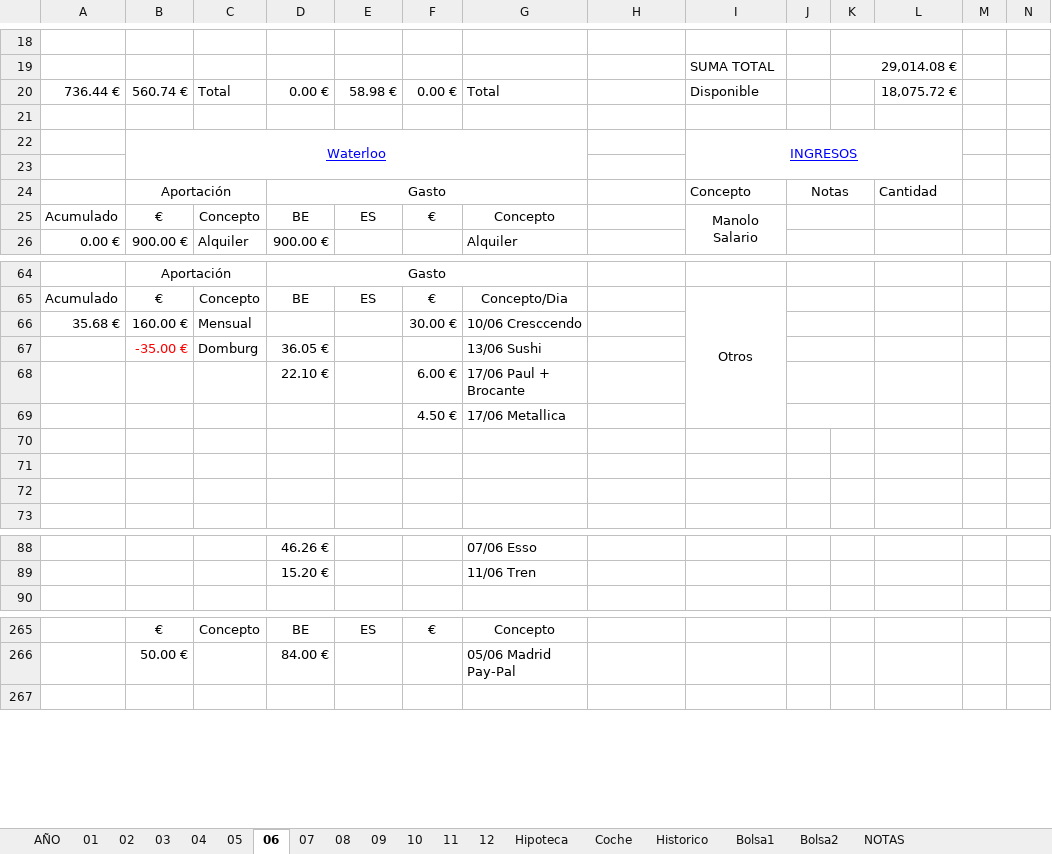
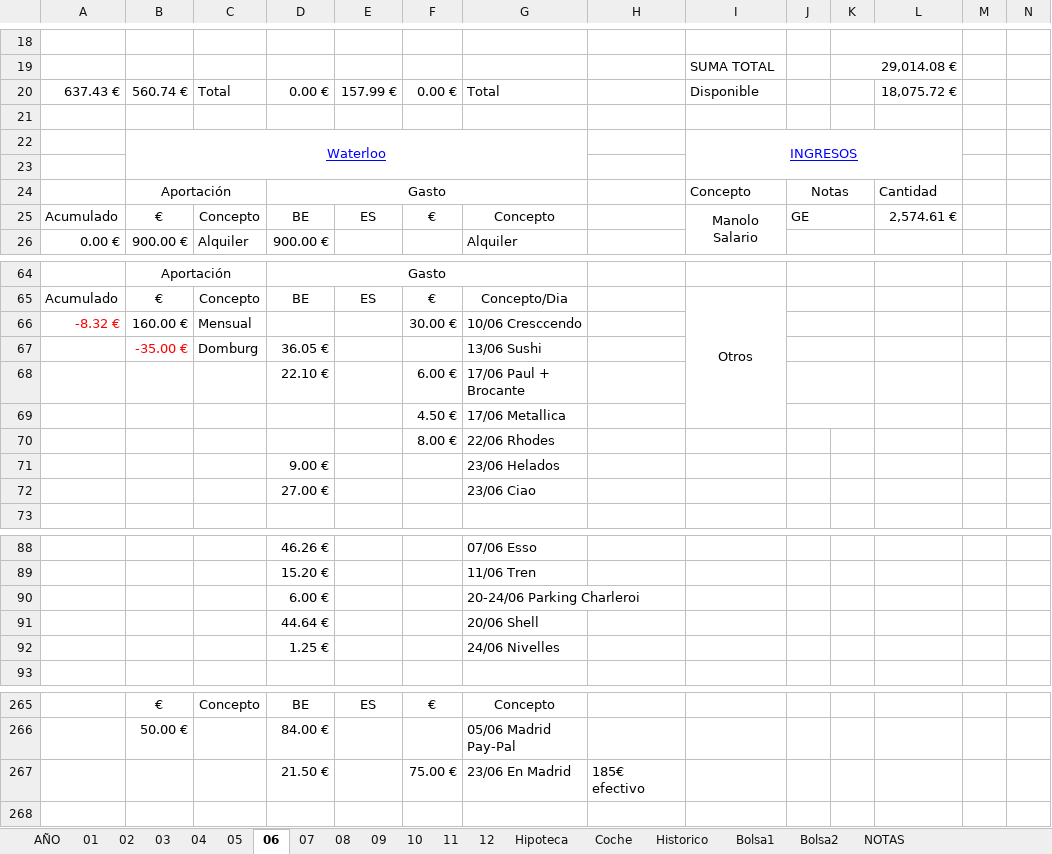
Before and after one commit to mrojassuarez/MRS_Manager, an Excel workbook: 2019/2019.xlsx, sheet 06, drawn as a sheet; only a part is shown, gaps mark what is left out; values as stored, in another font and other column widths than the file's, no borders; the diff covers the shown part only; the diff names each change by its address in the sheet, - before the commit and + after, or states it on an @@ line.

```diff
--- a/2019/2019.xlsx (sheet 06)
+++ b/2019/2019.xlsx (sheet 06)
-A20: 736.44 €
+A20: 637.43 €
-E20: 58.98 €
+E20: 157.99 €
-J25: (empty)
+J25: GE
-L25: (empty)
+L25: 2,574.61 €
-A66: 35.68 €
+A66: -8.32 €
-A66 text colour: black
+A66 text colour: #FF0000
-row 70: (empty)
+row 70:  |  |  |  |  | 8.00 € | 22/06 Rhodes
-row 71: (empty)
+row 71:  |  |  | 9.00 € |  |  | 23/06 Helados
-row 72: (empty)
+row 72:  |  |  | 27.00 € |  |  | 23/06 Ciao
+row 90:  |  |  | 6.00 € |  |  | 20-24/06 Parking Charleroi
+row 91:  |  |  | 44.64 € |  |  | 20/06 Shell
+row 92:  |  |  | 1.25 € |  |  | 24/06 Nivelles
+row 267:  |  |  | 21.50 € |  | 75.00 € | 23/06 En Madrid | 185€ efectivo
```
Also changed, not shown: 4 removed rows, 22 edited cells and cell formats elsewhere in this sheet, sheet AÑO, sheet Hipoteca, sheet Bolsa1, sheet Historico, sheet 07, sheet 11, 4 more sheets, Redmine_Manager.xlsx.
